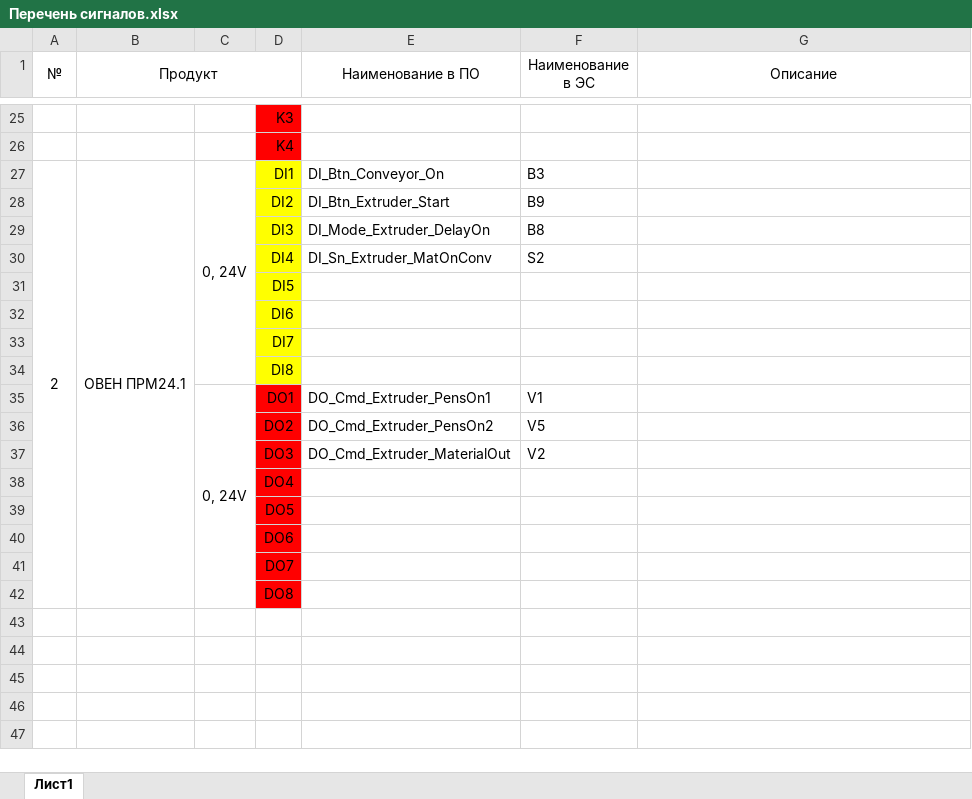
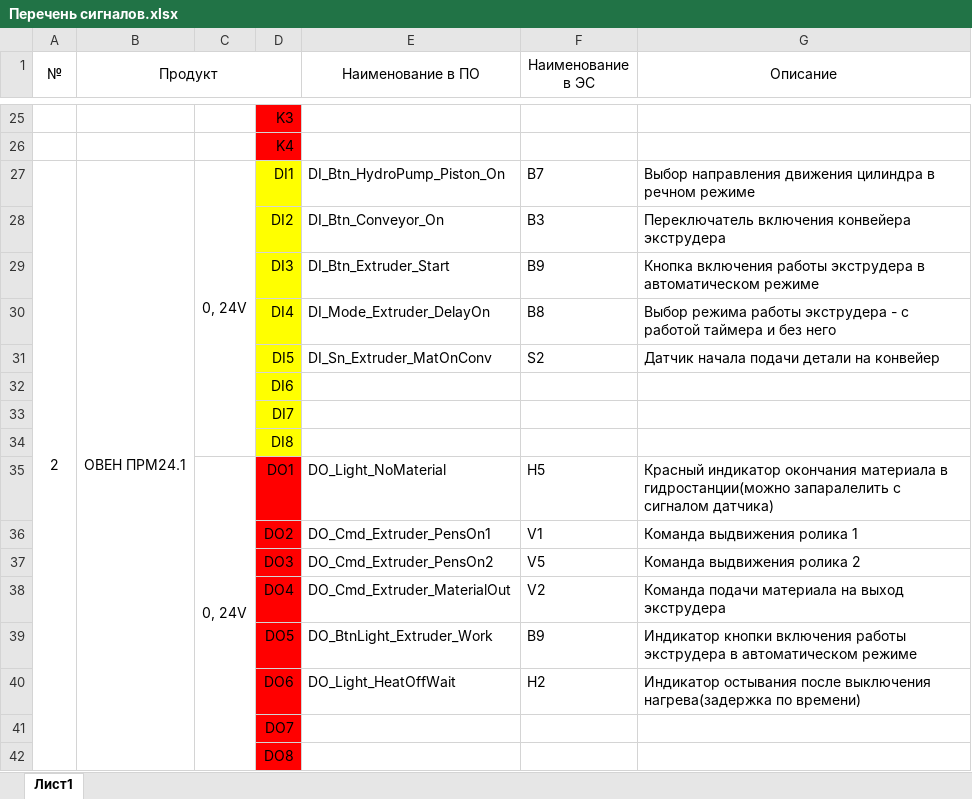
Before and after one commit to sanyancha/OWEN_extruder_conveyor, an Excel workbook: Docs/Перечень сигналов.xlsx, sheet Лист1, drawn as a sheet; only a part is shown, gaps mark what is left out; values as stored, in another font and other column widths than the file's, no borders; charts and pictures not drawn; removed rows and columns are numbered as before the commit, all else as after; the diff covers the shown part only; the diff names each change by its address in the sheet, - before the commit and + after, or states it on an @@ line.

Commit message:
Update list signals, add links pump control

```diff
--- a/Docs/Перечень сигналов.xlsx (sheet Лист1)
+++ b/Docs/Перечень сигналов.xlsx (sheet Лист1)
-E27 (Наименование в ПО): DI_Btn_Conveyor_On
+E27 (Наименование в ПО): DI_Btn_HydroPump_Piston_On
-F27 (Наименование в ЭС): B3
+F27 (Наименование в ЭС): B7
-G27 (Описание): (empty)
+G27 (Описание): Выбор направления движения цилиндра в речном режиме
+row 28:  |  |  | DI2 | DI_Btn_Conveyor_On | B3 | Переключатель включения конвейера экструдера
-D29: DI2
+D29: DI3
-G29 (Описание): (empty)
+G29 (Описание): Кнопка включения работы экструдера в автоматическом режиме
-D30: DI3
+D30: DI4
-G30 (Описание): (empty)
+G30 (Описание): Выбор режима работы экструдера - с работой таймера и без него
-D31: DI4
+D31: DI5
-G31 (Описание): (empty)
+G31 (Описание): Датчик начала подачи детали на конвейер
-row 31:  |  |  | DI5
-row 35:  |  | 0, 24V | DO1 | DO_Cmd_Extruder_PensOn1 | V1
+row 35:  |  | 0, 24V | DO1 | DO_Light_NoMaterial | H5 | Красный индикатор окончания материала в гидростанции(можно запаралелить с сигналом датчика)
+row 36:  |  |  | DO2 | DO_Cmd_Extruder_PensOn1 | V1 | Команда выдвижения ролика 1
-D37: DO2
+D37: DO3
-G37 (Описание): (empty)
+G37 (Описание): Команда выдвижения ролика 2
-D38: DO3
+D38: DO4
-G38 (Описание): (empty)
+G38 (Описание): Команда подачи материала на выход экструдера
-row 38:  |  |  | DO4
-row 39:  |  |  | DO5
-row 40:  |  |  | DO6
+row 39:  |  |  | DO5 | DO_BtnLight_Extruder_Work | B9 | Индикатор кнопки включения работы экструдера в автоматическом режиме
+row 40:  |  |  | DO6 | DO_Light_HeatOffWait | H2 | Индикатор остывания после выключения нагрева(задержка по времени)
```
Also changed, not shown: 1 added row, 1 removed row and 17 edited cells elsewhere in this sheet, charts or pictures, 1 other file.
